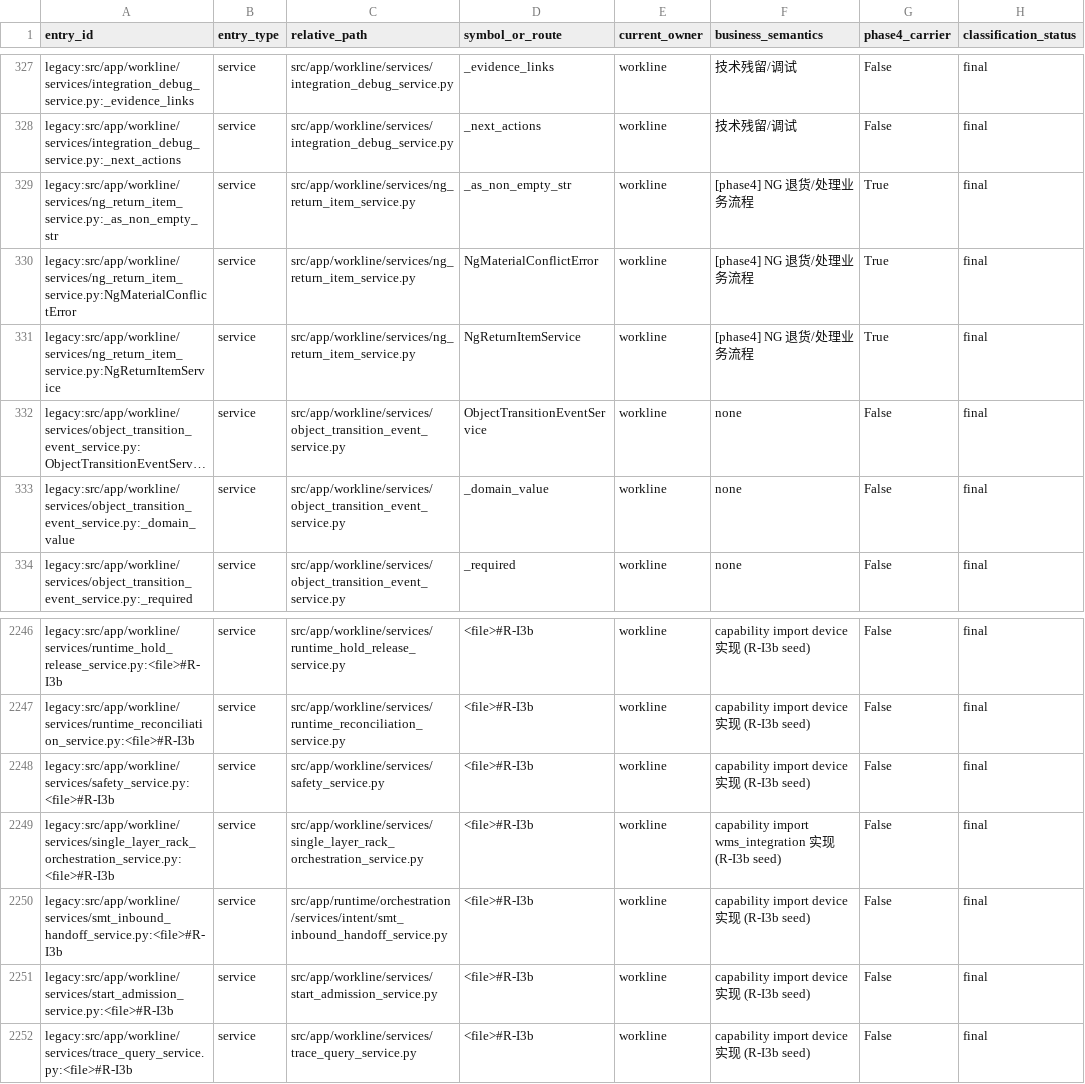
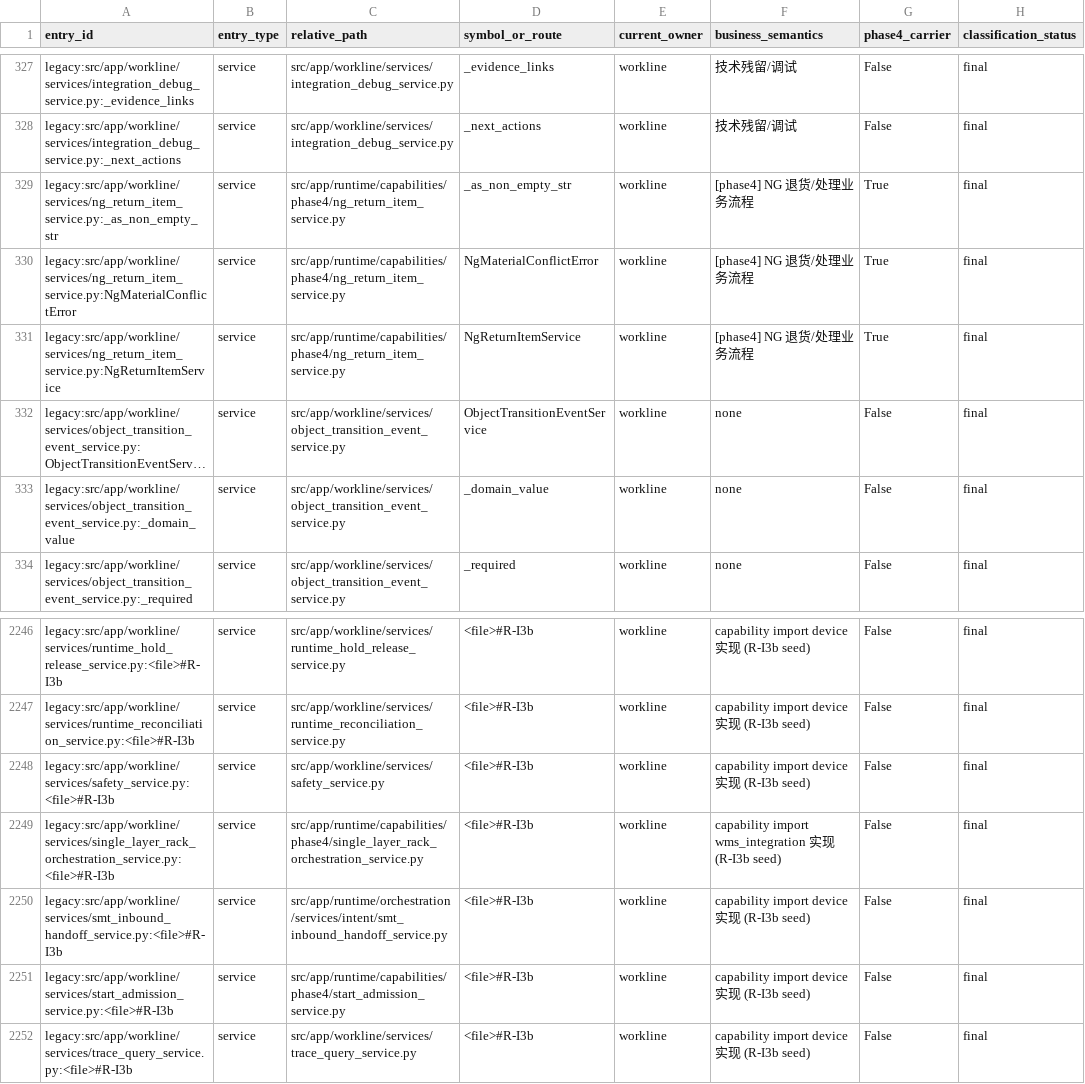
Before and after one commit to kaizhoumasha/wes_backend, a CSV file: docs/architecture/legacy-cleanup-matrix.csv, drawn as a sheet; only a part is shown, gaps mark what is left out; long unchanged cells end in …; the diff covers the shown part only; the diff names each change by its address in the sheet, - before the commit and + after, or states it on an @@ line.

Commit message:
phase2(stage4): phase4 capabilities 重建 5 service (C4b)
物理迁入 src/app/runtime/capabilities/phase4/:
- bin_cell_reservation_service.py
- ng_return_item_service.py
- single_layer_rack_orchestration_service.py
- start_admission_service.py
- station_lease_service.py

workline/services/ 下的同名文件改为 PEP 562 lazy shim,
通过 workline/services/__init__.py 的 _LAZY_SHIM_MAP 解析。
workline/services/__init__.py 新增 21 个 entry。
docs/architecture/legacy-cleanup-matrix.csv 同步 relative_path,
legacy_entry_id 保持不变。
scripts/architecture-guardrails.allowlist C1/R-I3b path 同步。
8 个真实 consumer (callback_ingress, rack.operation,
runtime_query, smt_inbound_handoff_route, runtime_services,
write_back, 2 个 api test) 改用 phase4 入口。

```diff
--- a/docs/architecture/legacy-cleanup-matrix.csv
+++ b/docs/architecture/legacy-cleanup-matrix.csv
-C329:C331 (relative_path): src/app/workline/services/ng_return_item_service.py
+C329:C331 (relative_path): src/app/runtime/capabilities/phase4/ng_return_item_service.py
-C2249 (relative_path): src/app/workline/services/single_layer_rack_orchestration_service.py
+C2249 (relative_path): src/app/runtime/capabilities/phase4/single_layer_rack_orchestration_service.py
-C2251 (relative_path): src/app/workline/services/start_admission_service.py
+C2251 (relative_path): src/app/runtime/capabilities/phase4/start_admission_service.py
```
Also changed, not shown: 19 edited cells elsewhere in this file, 22 other files.
